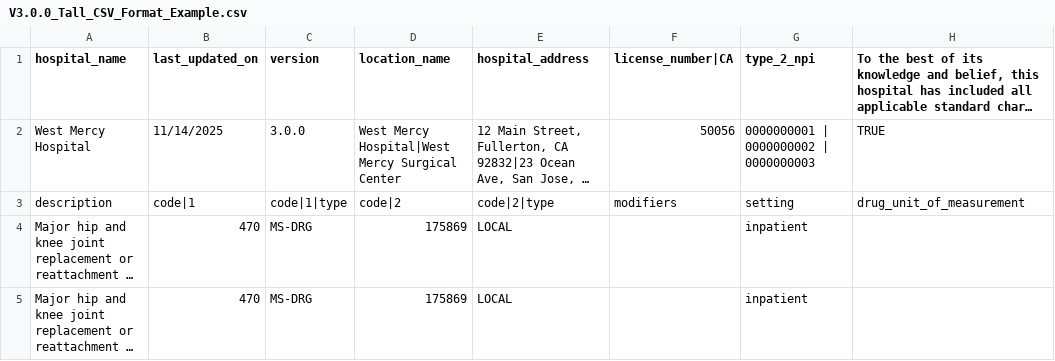
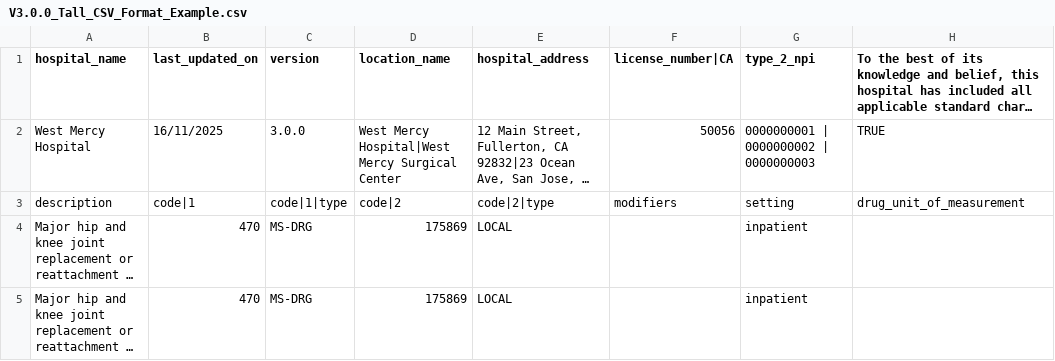
Before and after one commit to Bhoomika462/testing_files, a CSV file: V3.0.0_Tall_CSV_Format_Example.csv, drawn as a sheet; only a part is shown; long unchanged cells end in …; the diff names each change by its address in the sheet, - before the commit and + after, or states it on an @@ line.

Commit message:
Update V3.0.0_Tall_CSV_Format_Example.csv

```diff
--- a/V3.0.0_Tall_CSV_Format_Example.csv
+++ b/V3.0.0_Tall_CSV_Format_Example.csv
-B2 (last_updated_on): 11/14/2025
+B2 (last_updated_on): 16/11/2025
```
